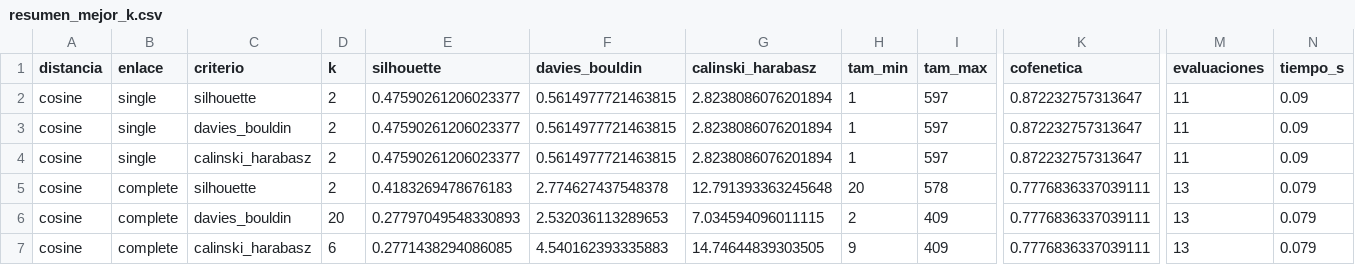
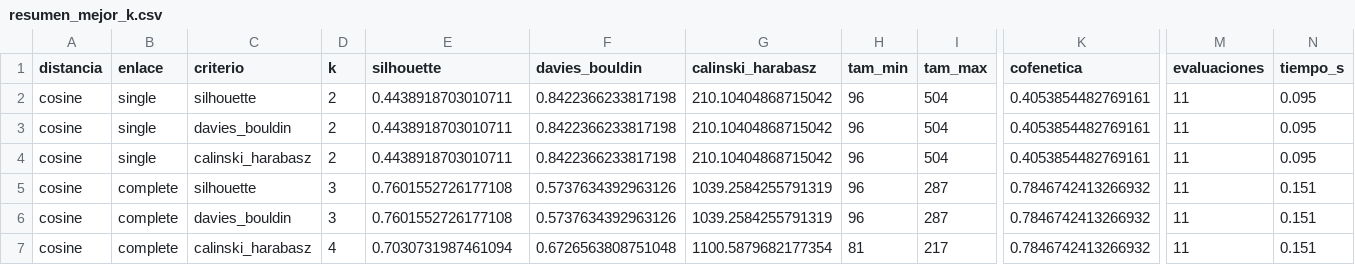
Before and after one commit to xehelex/MD, a CSV file: resultados_clustering_completo/resumen_mejor_k.csv, drawn as a sheet; only a part is shown, gaps mark what is left out; the diff covers the shown part only; the diff names each change by its address in the sheet, - before the commit and + after, or states it on an @@ line.

```diff
--- a/resultados_clustering_completo/resumen_mejor_k.csv
+++ b/resultados_clustering_completo/resumen_mejor_k.csv
-E2:E4 (silhouette): 0.47590261206023377
+E2:E4 (silhouette): 0.4438918703010711
-F2:F4 (davies_bouldin): 0.5614977721463815
+F2:F4 (davies_bouldin): 0.8422366233817198
-G2:G4 (calinski_harabasz): 2.8238086076201894
+G2:G4 (calinski_harabasz): 210.10404868715042
-H2:H4 (tam_min): 1
+H2:H4 (tam_min): 96
-I2:I4 (tam_max): 597
+I2:I4 (tam_max): 504
-K2:K4 (cofenetica): 0.872232757313647
+K2:K4 (cofenetica): 0.4053854482769161
-N2:N4 (tiempo_s): 0.09
+N2:N4 (tiempo_s): 0.095
-D5 (k): 2
+D5 (k): 3
-E5 (silhouette): 0.4183269478676183
+E5 (silhouette): 0.7601552726177108
-F5 (davies_bouldin): 2.774627437548378
+F5 (davies_bouldin): 0.5737634392963126
-G5 (calinski_harabasz): 12.791393363245648
+G5 (calinski_harabasz): 1039.2584255791319
-H5 (tam_min): 20
+H5 (tam_min): 96
-I5 (tam_max): 578
+I5 (tam_max): 287
-K5:K7 (cofenetica): 0.7776836337039111
+K5:K7 (cofenetica): 0.7846742413266932
-M5:M7 (evaluaciones): 13
+M5:M7 (evaluaciones): 11
-N5:N7 (tiempo_s): 0.079
+N5:N7 (tiempo_s): 0.151
-D6 (k): 20
+D6 (k): 3
-E6 (silhouette): 0.27797049548330893
+E6 (silhouette): 0.7601552726177108
-F6 (davies_bouldin): 2.532036113289653
+F6 (davies_bouldin): 0.5737634392963126
-G6 (calinski_harabasz): 7.034594096011115
+G6 (calinski_harabasz): 1039.2584255791319
-H6 (tam_min): 2
+H6 (tam_min): 96
-I6 (tam_max): 409
+I6 (tam_max): 287
-D7 (k): 6
+D7 (k): 4
-E7 (silhouette): 0.2771438294086085
+E7 (silhouette): 0.7030731987461094
-F7 (davies_bouldin): 4.540162393335883
+F7 (davies_bouldin): 0.6726563808751048
-G7 (calinski_harabasz): 14.74644839303505
+G7 (calinski_harabasz): 1100.5879682177354
-H7 (tam_min): 9
+H7 (tam_min): 81
-I7 (tam_max): 409
+I7 (tam_max): 217
```
Also changed, not shown: 54 edited cells elsewhere in this file, resultados_clustering_completo/evaluaciones_k.csv, 30 other files.
